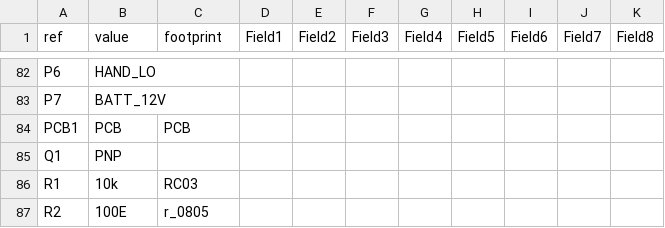
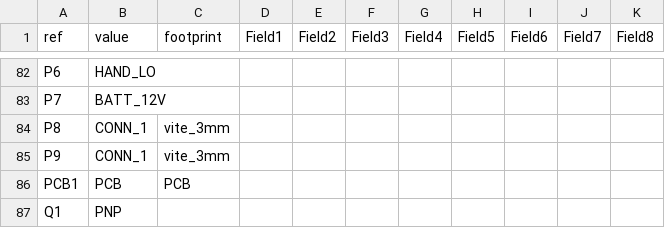
Before and after one commit to Anool/STFU_v1, a CSV file: BoM_sch_stfu.csv, drawn as a sheet; only a part is shown, gaps mark what is left out; the shorter side is filled out with more unchanged rows; the diff names each change by its address in the sheet, - before the commit and + after, or states it on an @@ line.

```diff
--- a/BoM_sch_stfu.csv
+++ b/BoM_sch_stfu.csv
+row 84: P8 | CONN_1 | vite_3mm
+row 85: P9 | CONN_1 | vite_3mm
```
Also changed, not shown: BoM_pcb_stfu.csv, 28 other files.
